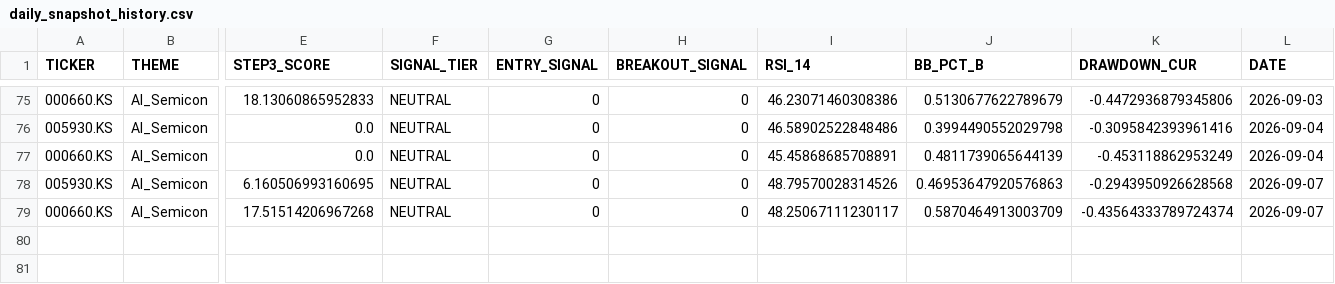
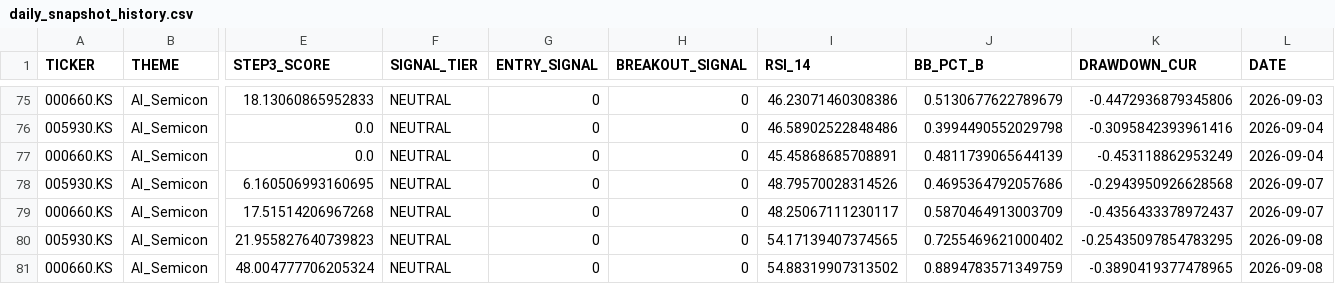
Before and after one commit to ONE-CASE/stock-entry-agent, a CSV file: output/daily_snapshot_history.csv, drawn as a sheet; only a part is shown, gaps mark what is left out; rows hold the shown columns only; the diff names each change by its address in the sheet, - before the commit and + after, or states it on an @@ line.

```diff
--- a/output/daily_snapshot_history.csv
+++ b/output/daily_snapshot_history.csv
-J78 (BB_PCT_B): 0.46953647920576863
+J78 (BB_PCT_B): 0.4695364792057686
-K79 (DRAWDOWN_CUR): -0.43564333789724374
+K79 (DRAWDOWN_CUR): -0.4356433378972437
+row 80: 005930.KS | AI_Semicon | 21.955827640739823 | NEUTRAL | 0 | 0 | 54.17139407374565 | 0.7255469621000402 | -0.25435097854783295 | 2026-09-08
+row 81: 000660.KS | AI_Semicon | 48.004777706205324 | NEUTRAL | 0 | 0 | 54.88319907313502 | 0.8894783571349759 | -0.3890419377478965 | 2026-09-08
```
Also changed, not shown: output/macro_panel.csv, 3 other files.
